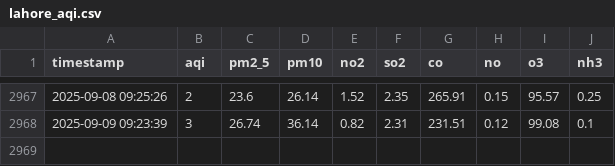
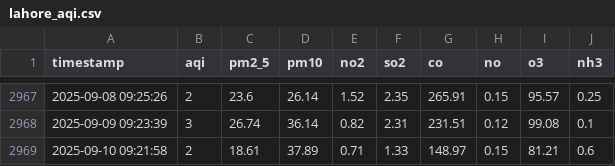
Before and after one commit to ManoFayyaz/lahore-aqi, a CSV file: lahore_aqi.csv, drawn as a sheet; only a part is shown, gaps mark what is left out.

Commit message:
📊 Daily AQI update

```diff
--- a/lahore_aqi.csv
+++ b/lahore_aqi.csv
@@ -2968 +2968,2 @@ timestamp,aqi,pm2_5,pm10,no2,so2,co,no,o3,nh3
 2025-09-09 09:23:39,3,26.74,36.14,0.82,2.31,231.51,0.12,99.08,0.1
+2025-09-10 09:21:58,2,18.61,37.89,0.71,1.33,148.97,0.15,81.21,0.6
```
